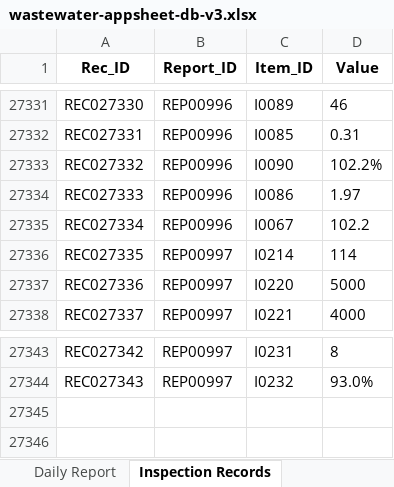
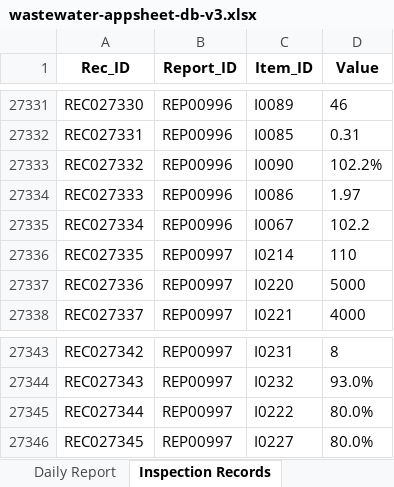
Before and after one commit to f-ebe-lgtm/kbl-wastewater-app, an Excel workbook: wastewater-appsheet-db-v3.xlsx, sheet Inspection Records, drawn as a sheet; only a part is shown, gaps mark what is left out; values as stored, in another font and other column widths than the file's, no borders; the diff names each change by its address in the sheet, - before the commit and + after, or states it on an @@ line.

Commit message:
Auto-update wastewater data via App [2026-09-21 06:51:38]

```diff
--- a/wastewater-appsheet-db-v3.xlsx (sheet Inspection Records)
+++ b/wastewater-appsheet-db-v3.xlsx (sheet Inspection Records)
-D27336 (Value): 114
+D27336 (Value): 110
+row 27345: REC027344 | REP00997 | I0222 | 80.0%
+row 27346: REC027345 | REP00997 | I0227 | 80.0%
```
